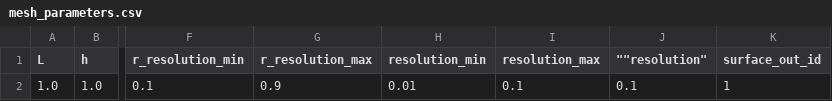
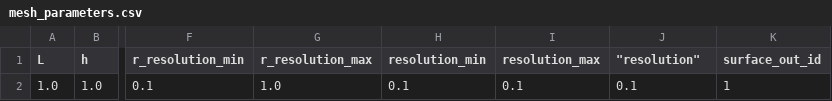
Before and after one commit to Michele-s-team/finite_elements, a CSV file: generate_mesh/2d/square/inner_square/mesh_parameters.csv, drawn as a sheet; only a part is shown, gaps mark what is left out; the diff names each change by its address in the sheet, - before the commit and + after, or states it on an @@ line.

Commit message:
Update generate_mesh.py

```diff
--- a/generate_mesh/2d/square/inner_square/mesh_parameters.csv
+++ b/generate_mesh/2d/square/inner_square/mesh_parameters.csv
-J1: ""resolution"
+J1: "resolution"
-G2 (r_resolution_max): 0.9
+G2 (r_resolution_max): 1.0
-H2 (resolution_min): 0.01
+H2 (resolution_min): 0.1
```
Also changed, not shown: 2 other files.
